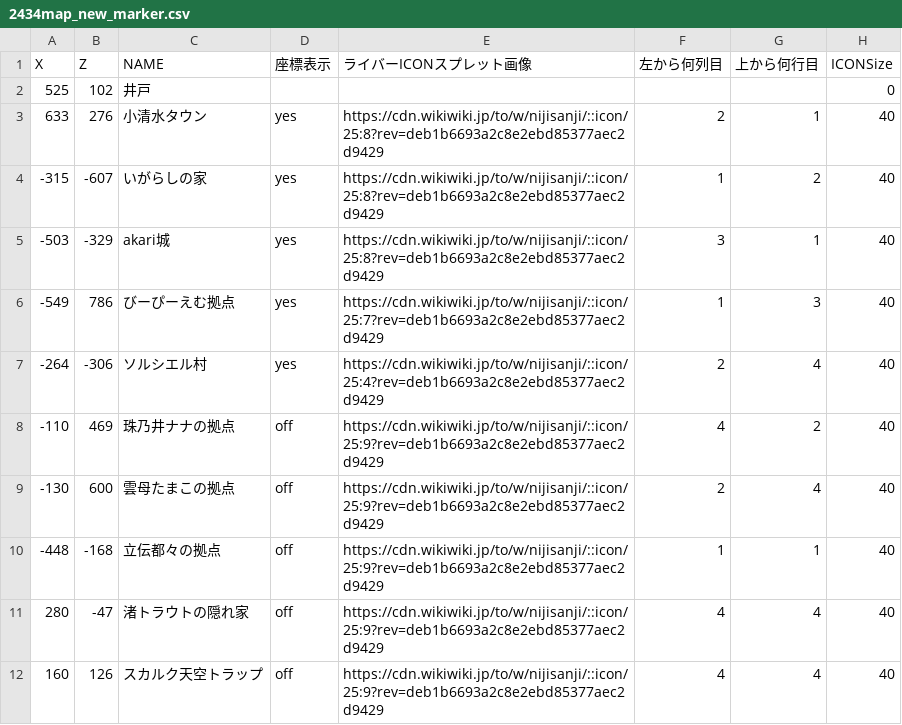
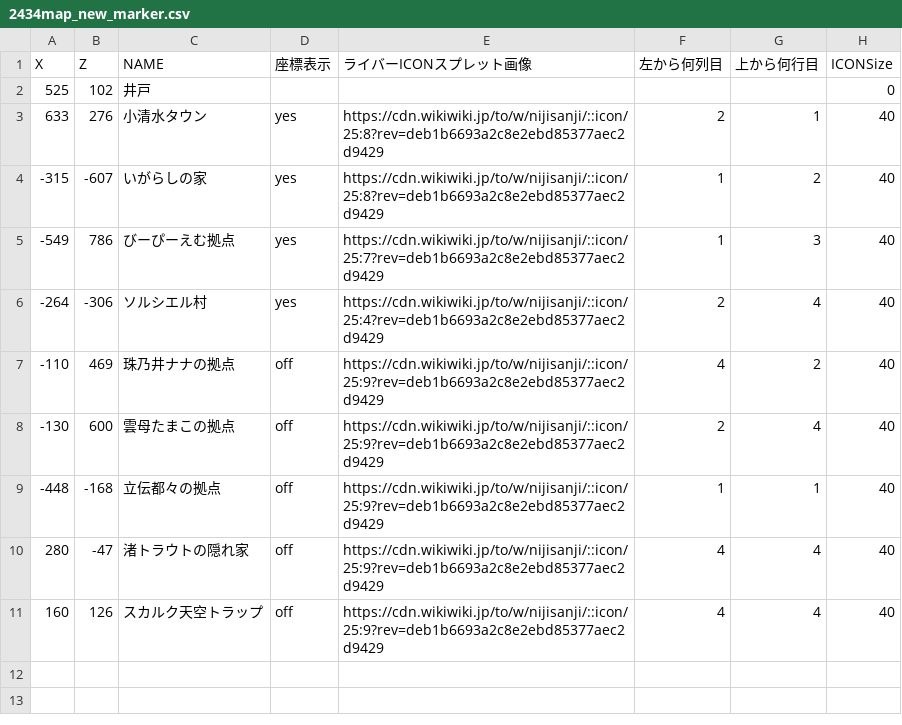
Before and after one commit to SCesselSC/2434map3, a CSV file: 2434map_new_marker.csv, drawn as a sheet; the diff names each change by its address in the sheet, - before the commit and + after, or states it on an @@ line.

```diff
--- a/2434map_new_marker.csv
+++ b/2434map_new_marker.csv
-row 5: -503 | -329 | akari城 | yes | https://cdn.wikiwiki.jp/to/w/nijisanji/::icon/25:8?rev=deb1b6693a2c8e2ebd85377aec2d9429 | 3 | 1 | 40
```
Also changed, not shown: 27 other files.
